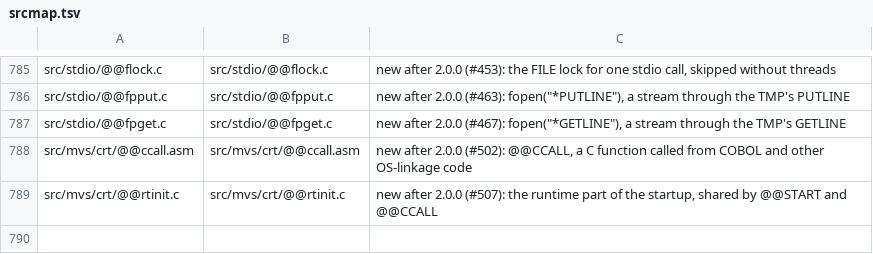
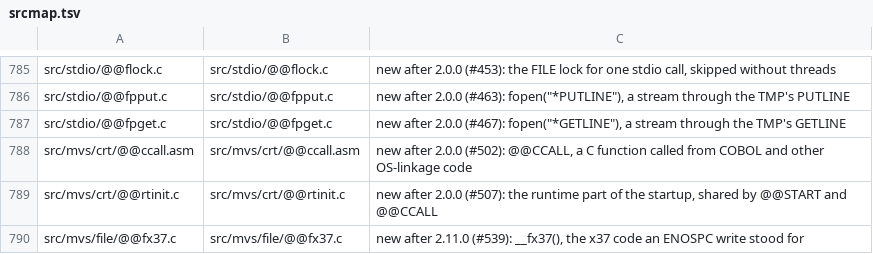
Before and after one commit to mvslovers/libc370, a TSV file: sdk/srcmap.tsv, drawn as a sheet; only a part is shown, gaps mark what is left out; the diff names each change by its address in the sheet, - before the commit and + after, or states it on an @@ line.

Commit message:
__fx37(): the x37 code a write that ran out of space stood for (#539)
A write that runs out of space fails with ENOSPC instead of an x37
abend (#176, #538). A language run time that wants the abend after all
(PL/I ends a full data set with SD37-04) needs the code, and the system
does not give it to the library: IFG0554T keeps it in its own R12, and
IFG019RA calls the x37 exit with only R1 = DCB.

__fx37(FILE *) derives it the way EOV decides (IFG0554P): no secondary
quantity -> D37-04; secondary used up -> B37-04 for a sequential data
set, E37-04 for a partitioned one. The secondary quantity comes from the
DD's JFCB when it gives one, else from the format-1 DSCB (what OPEN's
merge hands EOV); the organisation from the DSCB.

The rule was checked against MVS itself without the exit: IEBDG on the
same shapes gave D37-04 and B37-04 (sequential, JOB02342), D37-04 and
E37-04 (PDS, JOB02343). Reading IFG0554P alone had suggested E37-04 for
the sequential case; the control showed B37-04.

Probe test/mvs/tstfx37.c, mvsdev JOB02347: 7/7, both routes to the
secondary quantity (DD and by name), sequential and PDS member.

The PDS with secondary space used up is not a case: IFG0554T abends it
at once (JOB02345), before exit and SYNAD - filed as #543.

Reference entry beside __fabandon(), a sentence in the guide, CHANGELOG,
migration row. New public function: 2.12.0.

```diff
--- a/sdk/srcmap.tsv
+++ b/sdk/srcmap.tsv
+row 790: src/mvs/file/@@fx37.c | src/mvs/file/@@fx37.c | new after 2.11.0 (#539): __fx37(), the x37 code an ENOSPC write stood for
```
Also changed, not shown: sdk/names.tsv, 9 other files.
